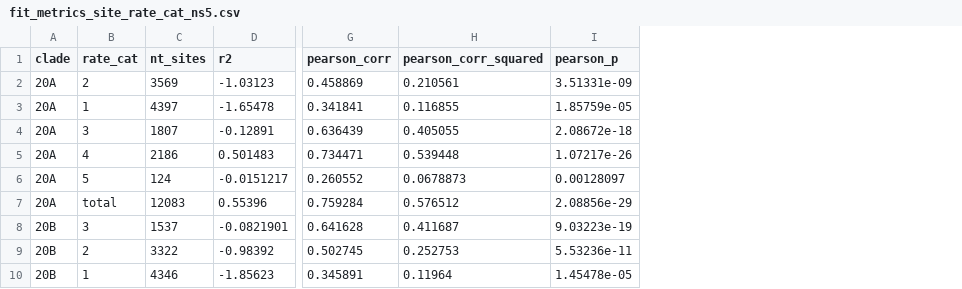
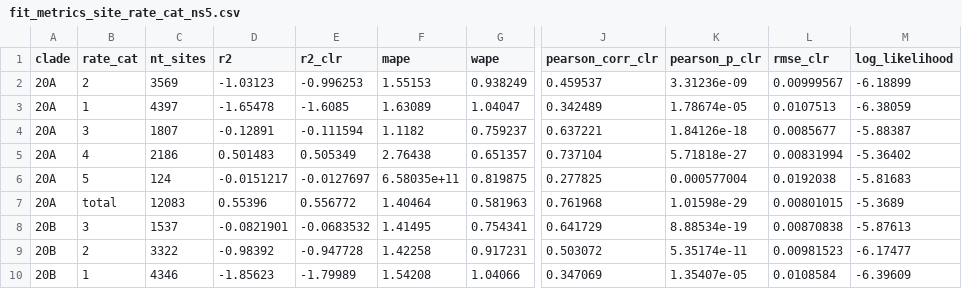
Before and after one commit to mitoclub/RNAViralMutSpec, a CSV file: 1sars-cov-2/data/fit_metrics_site_rate_cat_ns5.csv, drawn as a sheet; only a part is shown, gaps mark what is left out; removed rows and columns are numbered as before the commit, all else as after; the diff names each change by its address in the sheet, - before the commit and + after, or states it on an @@ line.

```diff
--- a/1sars-cov-2/data/fit_metrics_site_rate_cat_ns5.csv
+++ b/1sars-cov-2/data/fit_metrics_site_rate_cat_ns5.csv
+column E (r2_clr), rows 2-10: -0.996253 | -1.6085 | -0.111594 | 0.505349 | -0.0127697 | 0.556772 | -0.0683532 | -0.947728 | -1.79989
+column F (mape), rows 2-10: 1.55153 | 1.63089 | 1.1182 | 2.76438 | 6.58035e+11 | 1.40464 | 1.41495 | 1.42258 | 1.54208
+column G (wape), rows 2-10: 0.938249 | 1.04047 | 0.759237 | 0.651357 | 0.819875 | 0.581963 | 0.754341 | 0.917231 | 1.04066
-column G (pearson_corr), rows 2-10: 0.458869 | 0.341841 | 0.636439 | 0.734471 | 0.260552 | 0.759284 | 0.641628 | 0.502745 | 0.345891
-column H (pearson_corr_squared), rows 2-10: 0.210561 | 0.116855 | 0.405055 | 0.539448 | 0.0678873 | 0.576512 | 0.411687 | 0.252753 | 0.11964
-column I (pearson_p), rows 2-10: 3.51331e-09 | 1.85759e-05 | 2.08672e-18 | 1.07217e-26 | 0.00128097 | 2.08856e-29 | 9.03223e-19 | 5.53236e-11 | 1.45478e-05
+column J (pearson_corr_clr), rows 2-10: 0.459537 | 0.342489 | 0.637221 | 0.737104 | 0.277825 | 0.761968 | 0.641729 | 0.503072 | 0.347069
+column K (pearson_p_clr), rows 2-10: 3.31236e-09 | 1.78674e-05 | 1.84126e-18 | 5.71818e-27 | 0.000577004 | 1.01598e-29 | 8.88534e-19 | 5.35174e-11 | 1.35407e-05
+column L (rmse_clr), rows 2-10: 0.00999567 | 0.0107513 | 0.0085677 | 0.00831994 | 0.0192038 | 0.00801015 | 0.00870838 | 0.00981523 | 0.0108584
+column M (log_likelihood), rows 2-10: -6.18899 | -6.38059 | -5.88387 | -5.36402 | -5.81683 | -5.3689 | -5.87613 | -6.17477 | -6.39609
```
Also changed, not shown: 9 other files.
